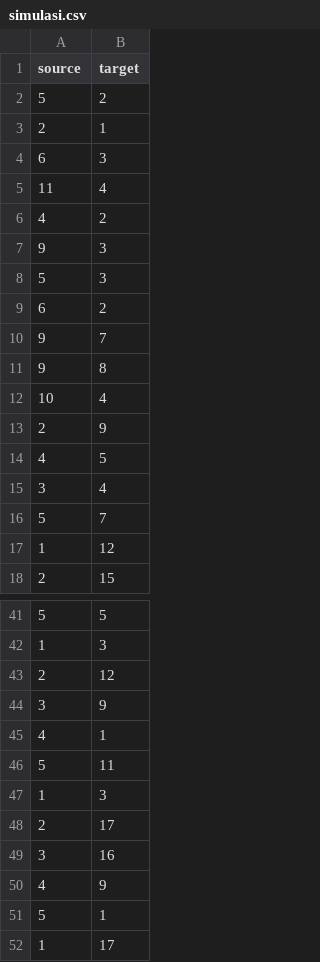
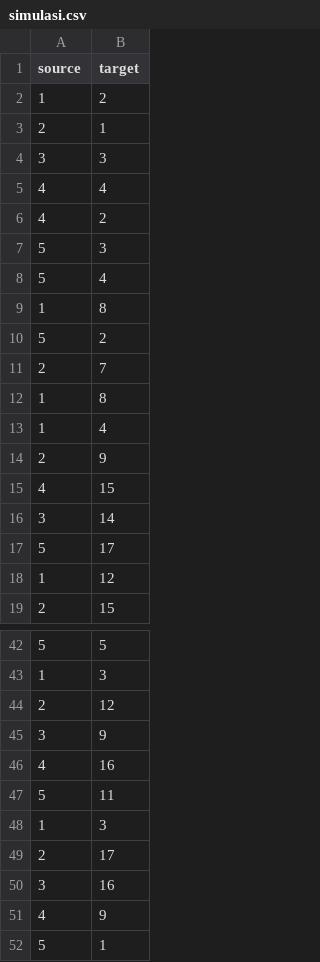
Before and after one commit to AnisQuraini/kelompok_05, a CSV file: simulasi.csv, drawn as a sheet; only a part is shown, gaps mark what is left out; the shorter side is filled out with more unchanged rows; the diff covers the shown part only.

Commit message:
Update simulasi.csv

```diff
--- a/simulasi.csv
+++ b/simulasi.csv
@@ -1,17 +1,18 @@
 source,target
+1, 2
+2, 1
+3, 3
+4, 4
+4, 2
+5, 3
+5, 4
+1, 8
 5, 2
-2, 1
-6, 3
-11,4
-4, 2
-9, 3
-5, 3
-6, 2
-9, 7
-9, 8
-10, 4
+2, 7
+1, 8
+1, 4
 2, 9
-4, 5
-3, 4
-5, 7
+4, 15
+3, 14
+5, 17
 1, 12
@@ -44,3 +45,3 @@ source,target
 3, 9
-4, 1
+4, 16
 5, 11
```
Also changed, not shown: 1 added row, 1 removed row and 3 edited cells elsewhere in this file.
